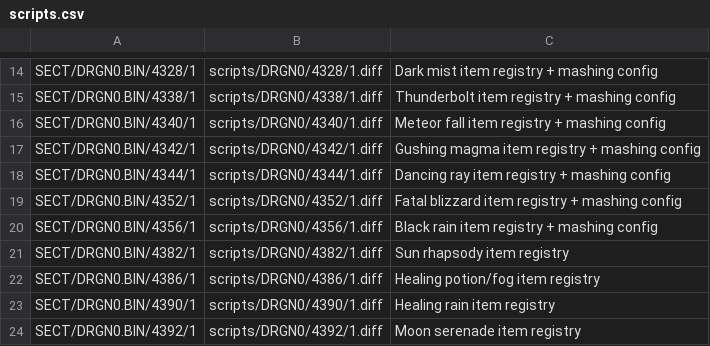
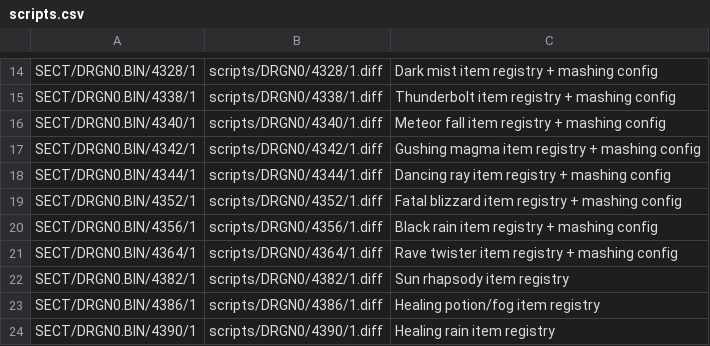
Before and after one commit to Legend-of-Dragoon-Modding/Severed-Chains, a CSV file: patches/scripts.csv, drawn as a sheet; only a part is shown, gaps mark what is left out; the shorter side is filled out with more unchanged rows.

Commit message:
Patch rave twister

```diff
--- a/patches/scripts.csv
+++ b/patches/scripts.csv
@@ -20,2 +20,3 @@ SECT/DRGN0.BIN/4352/1,scripts/DRGN0/4352/1.diff,"Fatal blizzard item registry +
 SECT/DRGN0.BIN/4356/1,scripts/DRGN0/4356/1.diff,"Black rain item registry + mashing config"
+SECT/DRGN0.BIN/4364/1,scripts/DRGN0/4364/1.diff,"Rave twister item registry + mashing config"
 SECT/DRGN0.BIN/4382/1,scripts/DRGN0/4382/1.diff,"Sun rhapsody item registry"
```
Also changed, not shown: 1 other file.
